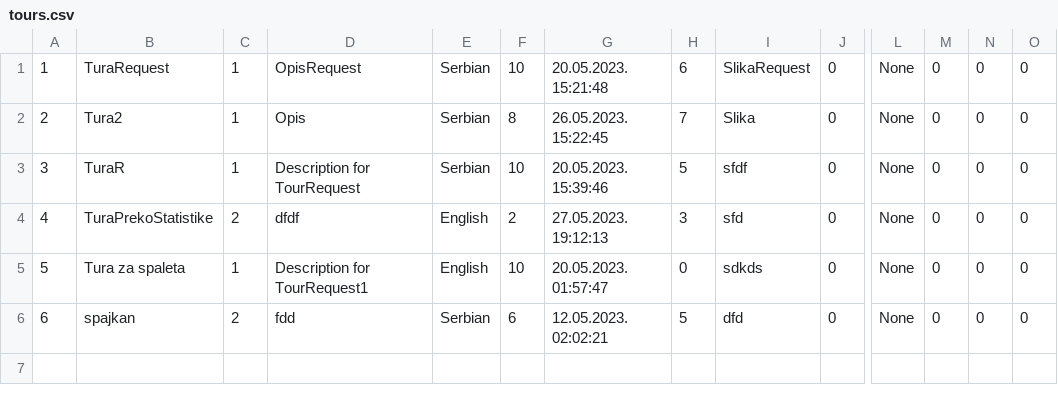
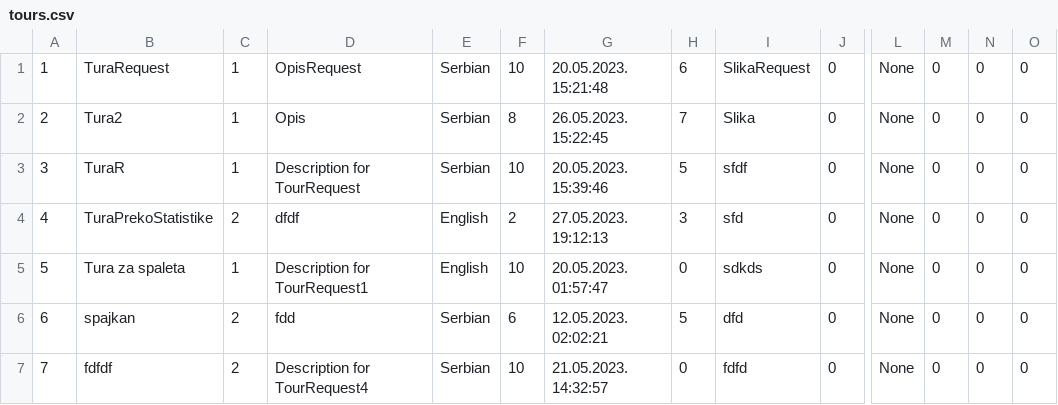
Before and after one commit to breskva01/SIMS-Projekat-Grupa4-TimD, a CSV file: InitialProject/InitialProject/Resources/Data/tours.csv, drawn as a sheet; only a part is shown, gaps mark what is left out; rows hold the shown columns only; the diff names each change by its address in the sheet, - before the commit and + after, or states it on an @@ line.

```diff
--- a/InitialProject/InitialProject/Resources/Data/tours.csv
+++ b/InitialProject/InitialProject/Resources/Data/tours.csv
+row 7: 7 | fdfdf | 2 | Description for TourRequest4 | Serbian | 10 | 21.05.2023. 14:32:57 | 0 | fdfd | 0 | None | 0 | 0 | 0
```
Also changed, not shown: InitialProject/InitialProject/Resources/Data/tourRequests.csv, InitialProject/InitialProject/Resources/Data/userNotifications.csv.
